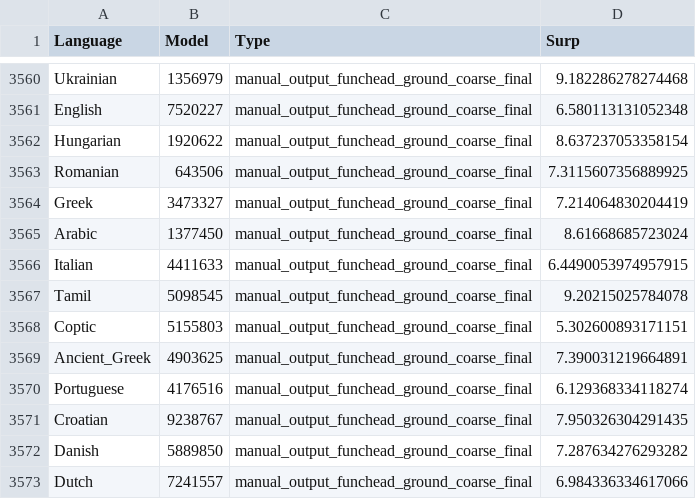
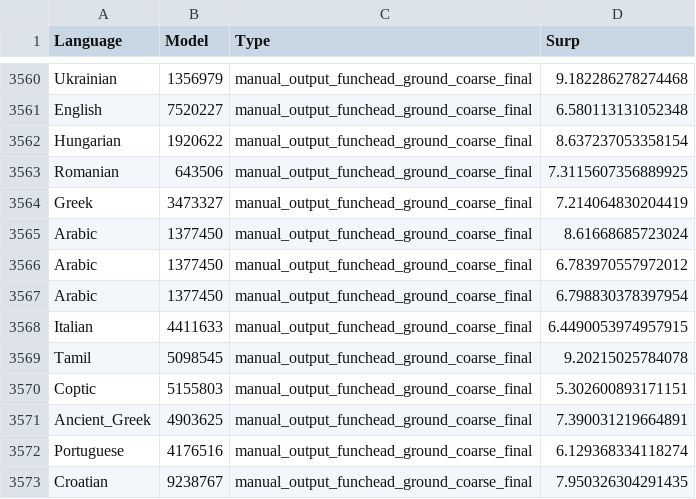
Before and after one commit to m-hahn/grammar-optim, a TSV file: grammars/plane/controls/plane-fixed-withoutPOS.tsv, drawn as a sheet; only a part is shown, gaps mark what is left out; the shorter side is filled out with more unchanged rows.

```diff
--- a/grammars/plane/controls/plane-fixed-withoutPOS.tsv
+++ b/grammars/plane/controls/plane-fixed-withoutPOS.tsv
@@ -3565,2 +3565,4 @@ Greek	3473327	manual_output_funchead_ground_coarse_final	7.214064830204419
 Arabic	1377450	manual_output_funchead_ground_coarse_final	8.61668685723024
+Arabic	1377450	manual_output_funchead_ground_coarse_final	6.783970557972012
+Arabic	1377450	manual_output_funchead_ground_coarse_final	6.798830378397954
 Italian	4411633	manual_output_funchead_ground_coarse_final	6.4490053974957915
```
Also changed, not shown: 13 other files.
